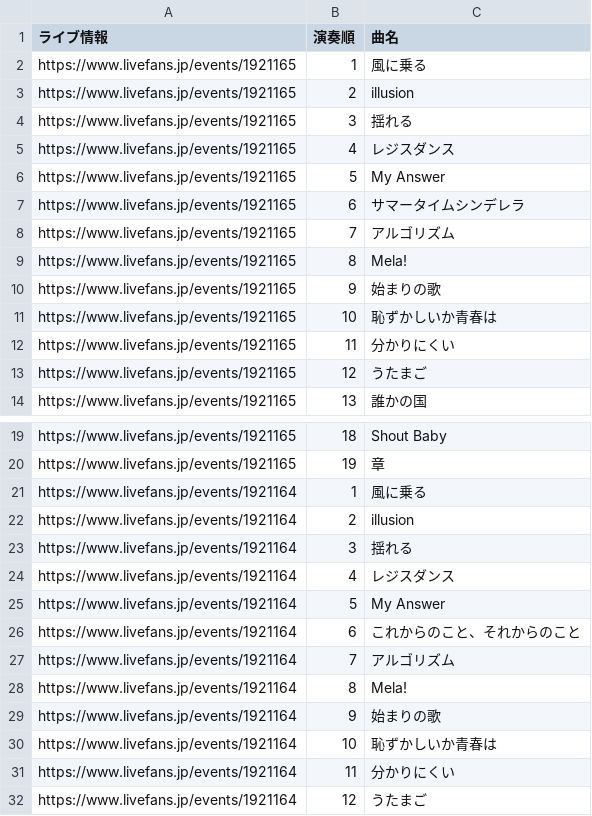
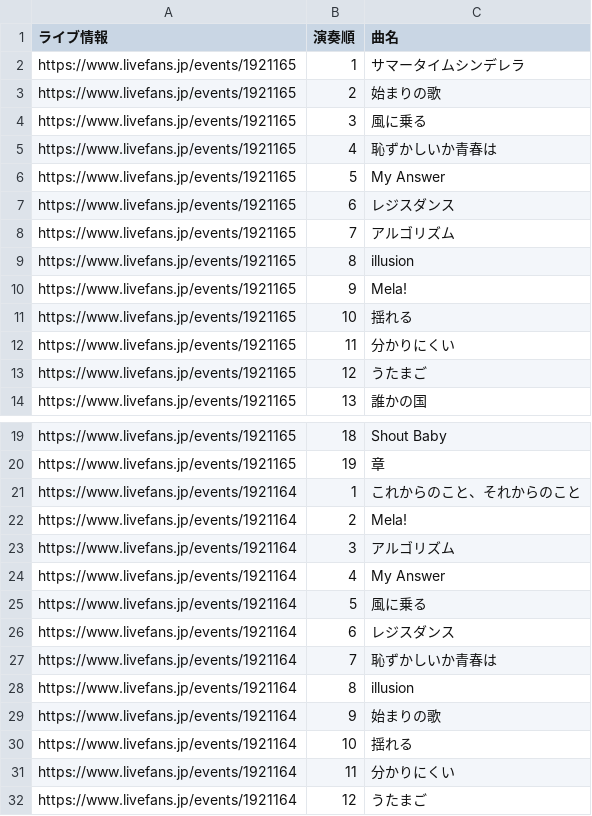
Before and after one commit to Kanato-M/ryokushaka-app, a CSV file: data/Setlists.csv, drawn as a sheet; only a part is shown, gaps mark what is left out.

```diff
--- a/data/Setlists.csv
+++ b/data/Setlists.csv
@@ -1,12 +1,12 @@
 ライブ情報,演奏順,曲名
-https://www.livefans.jp/events/1921165,1,風に乗る
-https://www.livefans.jp/events/1921165,2,illusion
-https://www.livefans.jp/events/1921165,3,揺れる
-https://www.livefans.jp/events/1921165,4,レジスダンス
+https://www.livefans.jp/events/1921165,1,サマータイムシンデレラ
+https://www.livefans.jp/events/1921165,2,始まりの歌
+https://www.livefans.jp/events/1921165,3,風に乗る
+https://www.livefans.jp/events/1921165,4,恥ずかしいか青春は
 https://www.livefans.jp/events/1921165,5,My Answer
-https://www.livefans.jp/events/1921165,6,サマータイムシンデレラ
+https://www.livefans.jp/events/1921165,6,レジスダンス
 https://www.livefans.jp/events/1921165,7,アルゴリズム
-https://www.livefans.jp/events/1921165,8,Mela!
-https://www.livefans.jp/events/1921165,9,始まりの歌
-https://www.livefans.jp/events/1921165,10,恥ずかしいか青春は
+https://www.livefans.jp/events/1921165,8,illusion
+https://www.livefans.jp/events/1921165,9,Mela!
+https://www.livefans.jp/events/1921165,10,揺れる
 https://www.livefans.jp/events/1921165,11,分かりにくい
@@ -20,12 +20,12 @@ https://www.livefans.jp/events/1921165,18,Shout Baby
 https://www.livefans.jp/events/1921165,19,章
-https://www.livefans.jp/events/1921164,1,風に乗る
-https://www.livefans.jp/events/1921164,2,illusion
-https://www.livefans.jp/events/1921164,3,揺れる
-https://www.livefans.jp/events/1921164,4,レジスダンス
-https://www.livefans.jp/events/1921164,5,My Answer
-https://www.livefans.jp/events/1921164,6,これからのこと、それからのこと
-https://www.livefans.jp/events/1921164,7,アルゴリズム
-https://www.livefans.jp/events/1921164,8,Mela!
+https://www.livefans.jp/events/1921164,1,これからのこと、それからのこと
+https://www.livefans.jp/events/1921164,2,Mela!
+https://www.livefans.jp/events/1921164,3,アルゴリズム
+https://www.livefans.jp/events/1921164,4,My Answer
+https://www.livefans.jp/events/1921164,5,風に乗る
+https://www.livefans.jp/events/1921164,6,レジスダンス
+https://www.livefans.jp/events/1921164,7,恥ずかしいか青春は
+https://www.livefans.jp/events/1921164,8,illusion
 https://www.livefans.jp/events/1921164,9,始まりの歌
-https://www.livefans.jp/events/1921164,10,恥ずかしいか青春は
+https://www.livefans.jp/events/1921164,10,揺れる
 https://www.livefans.jp/events/1921164,11,分かりにくい
```
